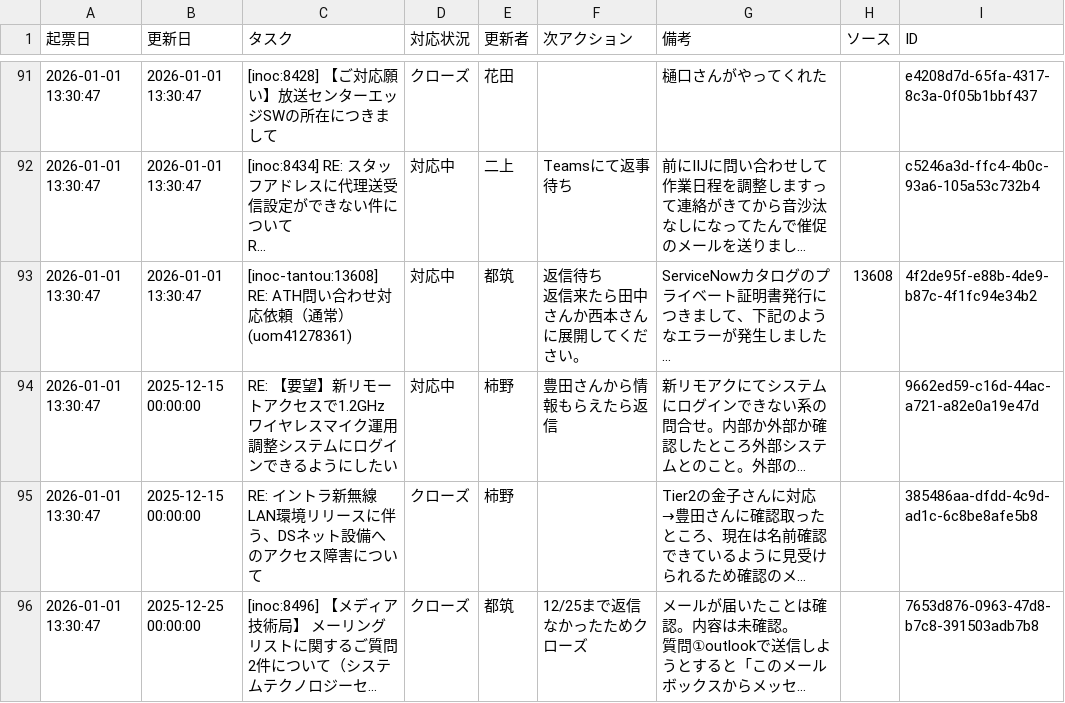
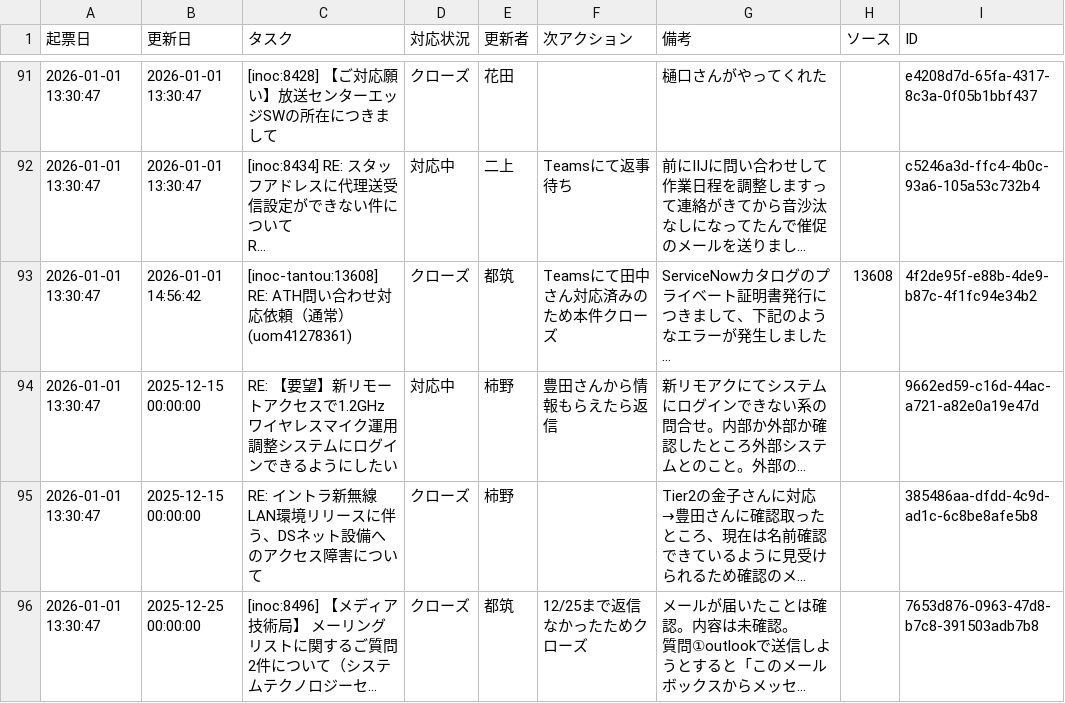
Before and after one commit to weakest4me/taskboard-streamlit, a CSV file: tasks.csv, drawn as a sheet; only a part is shown, gaps mark what is left out; long unchanged cells end in …; ↵ is a line break in a cell; the diff names each change by its address in the sheet, - before the commit and + after, or states it on an @@ line.

Commit message:
Update tasks.csv from Streamlit app (2026-01-01 14:56:42 JST)

```diff
--- a/tasks.csv
+++ b/tasks.csv
-B93 (更新日): 2026-01-01 13:30:47
+B93 (更新日): 2026-01-01 14:56:42
-D93 (対応状況): 対応中
+D93 (対応状況): クローズ
-F93 (次アクション): 返信待ち ↵ 返信来たら田中さんか西本さんに展開してください。
+F93 (次アクション): Teamsにて田中さん対応済みのため本件クローズ
```
